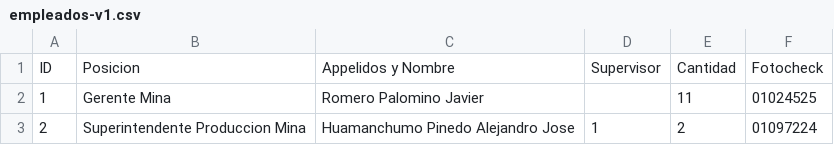
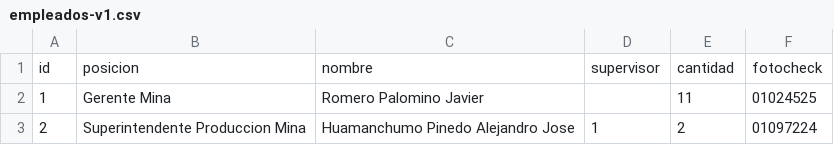
Before and after one commit to kevin-Pereyra/prueba, a CSV file: empleados-v1.csv, drawn as a sheet; only a part is shown.

Commit message:
Update empleados-v1.csv

```diff
--- a/empleados-v1.csv
+++ b/empleados-v1.csv
@@ -1,2 +1,2 @@
-ID,Posicion,Appelidos y Nombre,Supervisor,Cantidad,Fotocheck,,
+id,posicion,nombre,supervisor,cantidad,fotocheck,,
 1,Gerente Mina,Romero Palomino Javier,,11,01024525,,
```
